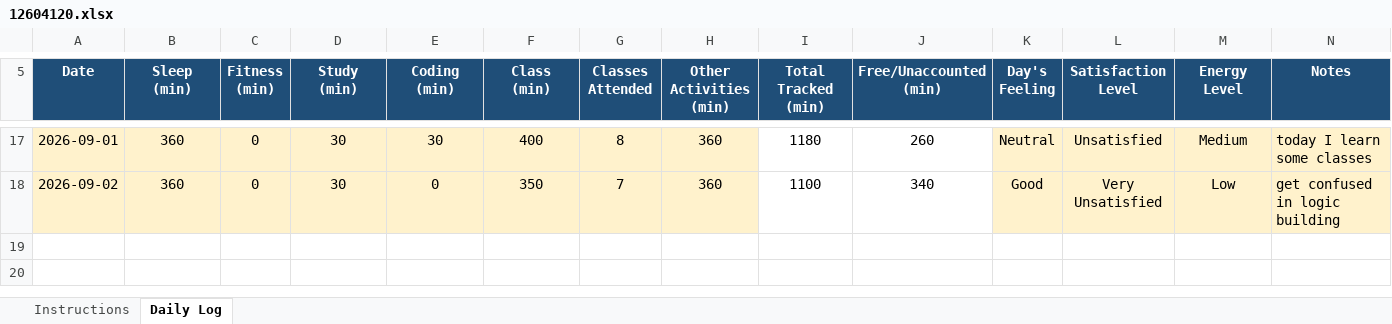
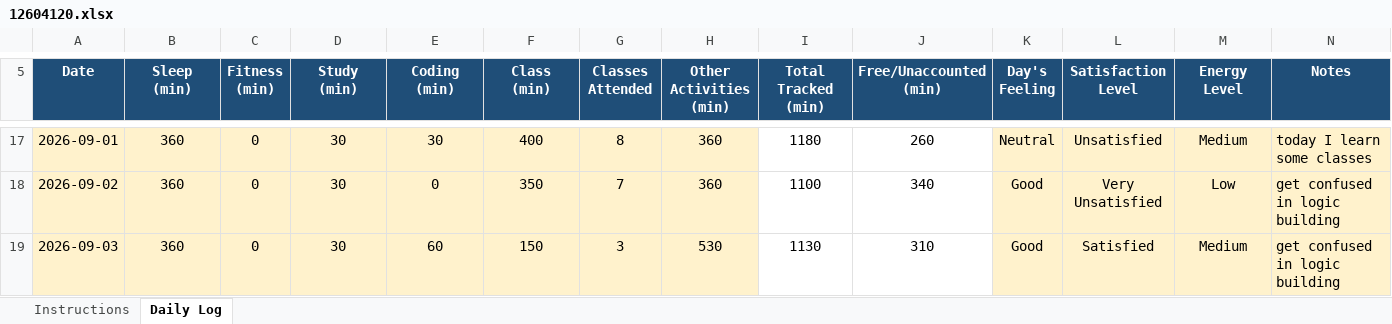
Before and after one commit to gajendrasinghhhhhhh/CAP-776, an Excel workbook: 12604120.xlsx, sheet Daily Log, drawn as a sheet; only a part is shown, gaps mark what is left out; values as stored, in another font and other column widths than the file's, no borders; conditional formats not drawn; the diff names each change by its address in the sheet, - before the commit and + after, or states it on an @@ line.

Commit message:
commit for 03-09-2026

```diff
--- a/12604120.xlsx (sheet Daily Log)
+++ b/12604120.xlsx (sheet Daily Log)
+row 19: 2026-09-03 | 360 | 0 | 30 | 60 | 150 | 3 | 530 | 1130 | 310 | Good | Satisfied | Medium | get confused in logic building
```
